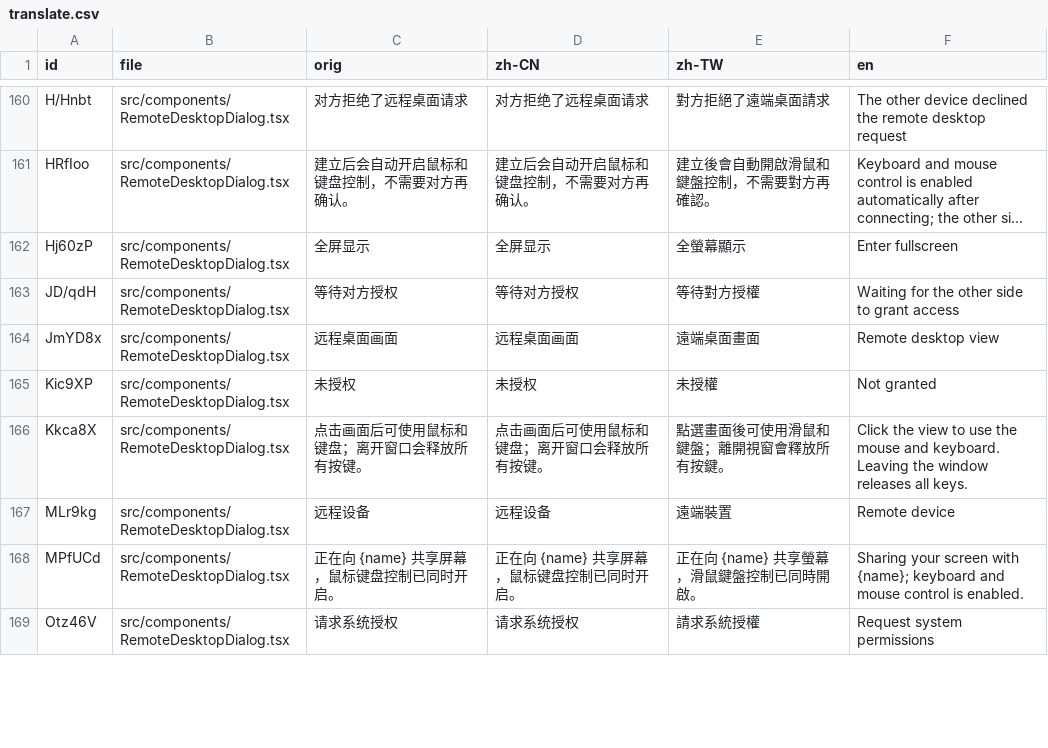
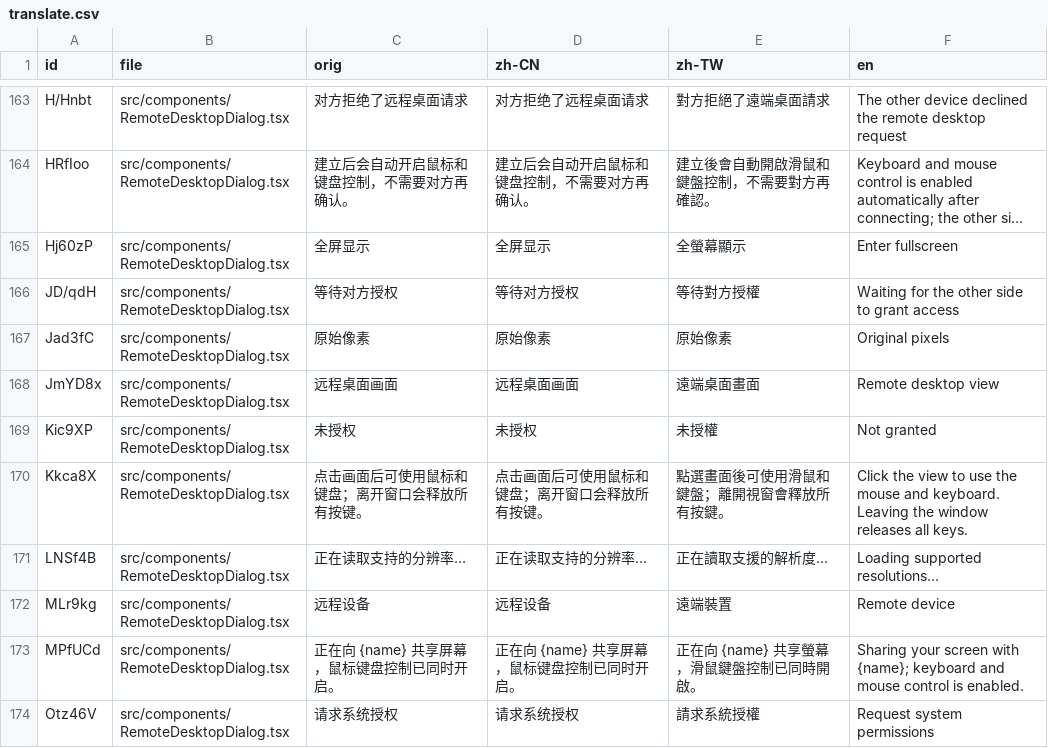
Before and after one commit to YuhangGe/lanfly, a CSV file: packages/webui/intl/translate.csv, drawn as a sheet; only a part is shown, gaps mark what is left out; long unchanged cells end in …; the diff covers the shown part only.

```diff
--- a/packages/webui/intl/translate.csv
+++ b/packages/webui/intl/translate.csv
@@ -167,2 +166,3 @@ Hj60zP,src/components/RemoteDesktopDialog.tsx,全屏显示,全屏显示,全螢
 JD/qdH,src/components/RemoteDesktopDialog.tsx,等待对方授权,等待对方授权,等待對方授權,Waiting for the other side to grant access
+Jad3fC,src/components/RemoteDesktopDialog.tsx,原始像素,原始像素,原始像素,Original pixels
 JmYD8x,src/components/RemoteDesktopDialog.tsx,远程桌面画面,远程桌面画面,遠端桌面畫面,Remote desktop view
@@ -170,2 +170,3 @@ Kic9XP,src/components/RemoteDesktopDialog.tsx,未授权,未授权,未授權,Not
 Kkca8X,src/components/RemoteDesktopDialog.tsx,点击画面后可使用鼠标和键盘；离开窗口会释放所有按键。,点击画面后可使用鼠标和键盘；离开窗口会释放所有按键。,點選畫面後可使用滑鼠和鍵盤；離開視窗會釋放所有按鍵。,Click the view to use the mouse and keyboard. Leaving the window releases all keys.
+LNSf4B,src/components/RemoteDesktopDialog.tsx,正在读取支持的分辨率…,正在读取支持的分辨率…,正在讀取支援的解析度…,Loading supported resolutions…
 MLr9kg,src/components/RemoteDesktopDialog.tsx,远程设备,远程设备,遠端裝置,Remote device
```
Also changed, not shown: 17 added rows, 3 removed rows and 4 edited cells elsewhere in this file, 33 other files.
